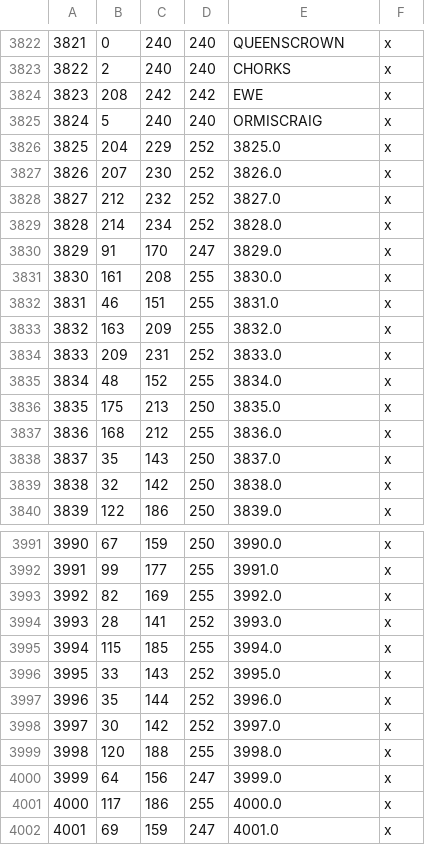
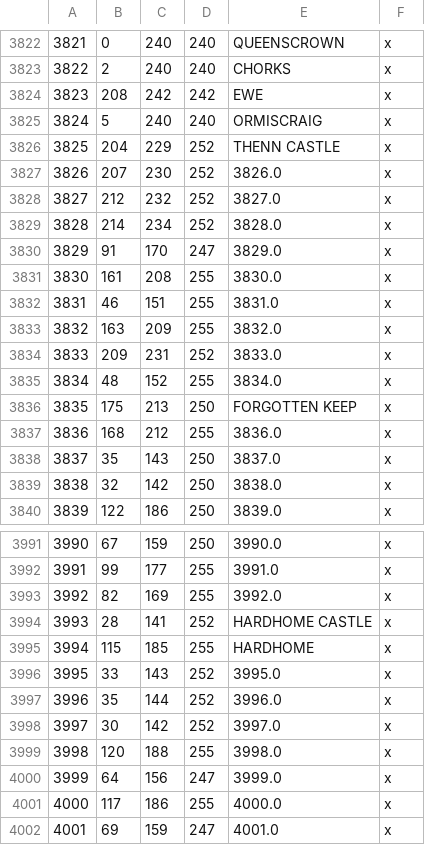
Before and after one commit to RowanMaBoot/SevenKingdoms-CK3, a CSV file: mod/tsk_ck3/map_data/definition.csv, drawn as a sheet; only a part is shown, gaps mark what is left out.

```diff
--- a/mod/tsk_ck3/map_data/definition.csv
+++ b/mod/tsk_ck3/map_data/definition.csv
@@ -3825,3 +3825,3 @@
 3824;5;240;240;ORMISCRAIG;x;
-3825;204;229;252;3825.0;x;
+3825;204;229;252;THENN CASTLE;x;
 3826;207;230;252;3826.0;x;
@@ -3835,3 +3835,3 @@
 3834;48;152;255;3834.0;x;
-3835;175;213;250;3835.0;x;
+3835;175;213;250;FORGOTTEN KEEP;x;
 3836;168;212;255;3836.0;x;
@@ -3993,4 +3993,4 @@
 3992;82;169;255;3992.0;x;
-3993;28;141;252;3993.0;x;
-3994;115;185;255;3994.0;x;
+3993;28;141;252;HARDHOME CASTLE;x;
+3994;115;185;255;HARDHOME;x;
 3995;33;143;252;3995.0;x;
```
Also changed, not shown: 18 other files.
